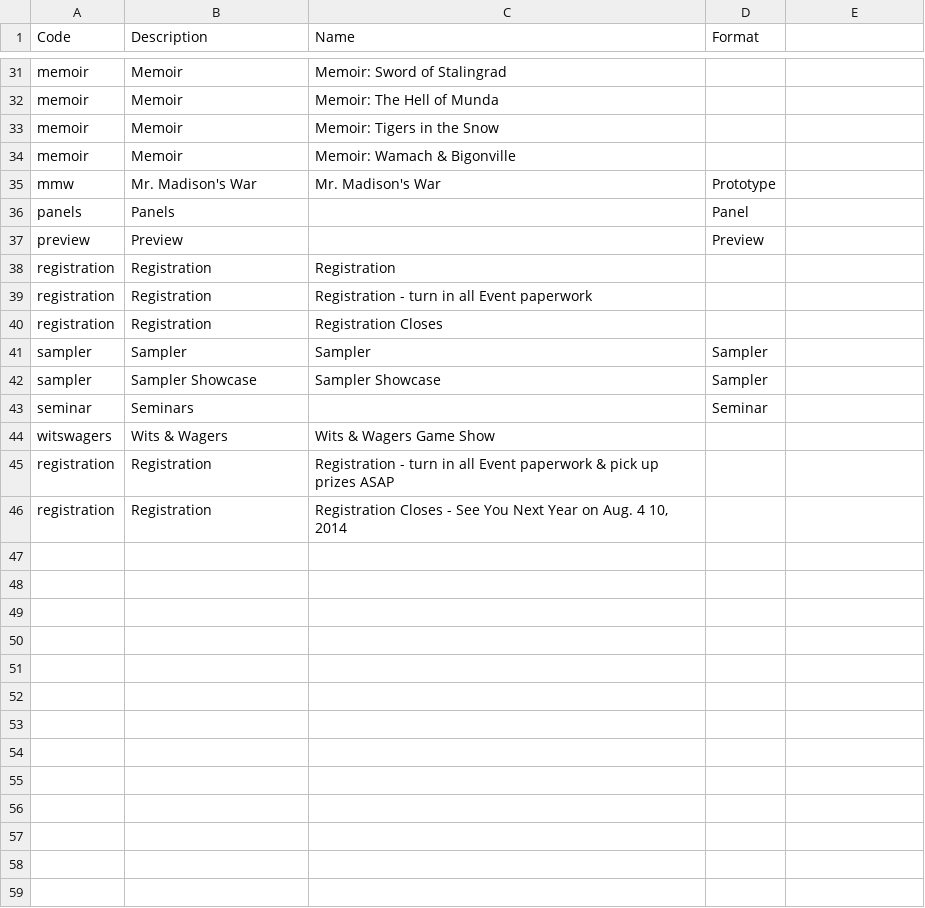
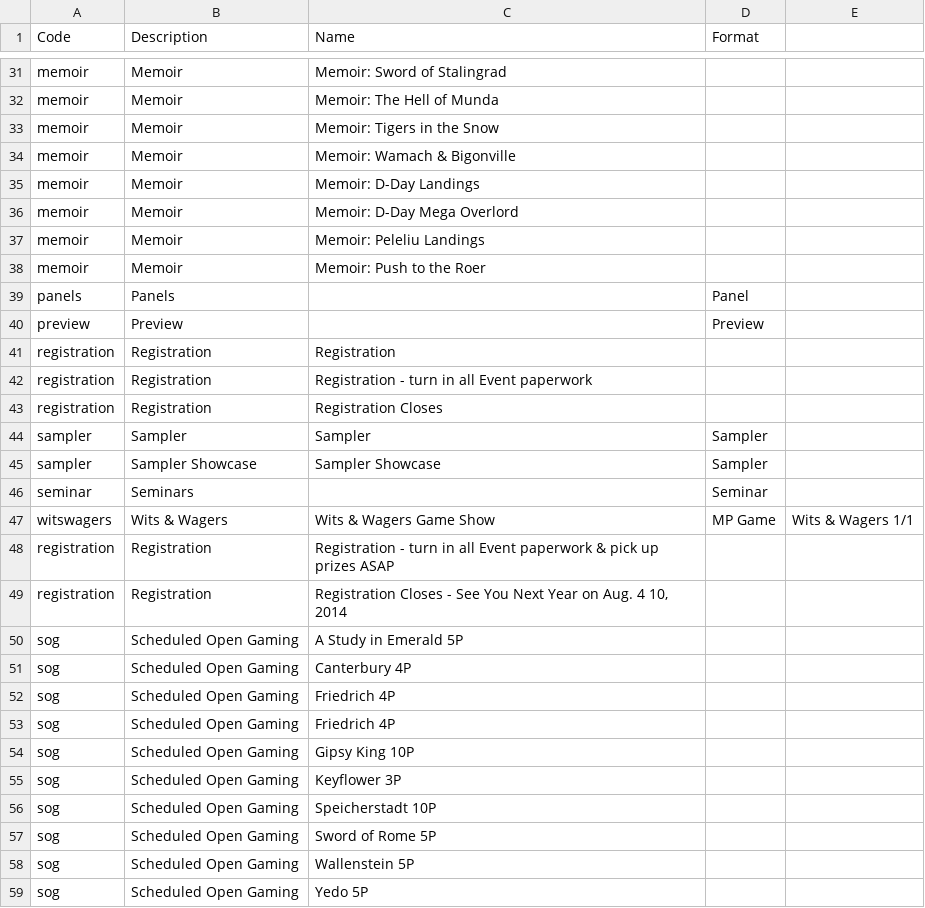
Before and after one commit to wcraigtrader/wbc, a CSV file: wbc-other-codes.csv, drawn as a sheet; only a part is shown, gaps mark what is left out.

```diff
--- a/wbc-other-codes.csv
+++ b/wbc-other-codes.csv
@@ -34,3 +34,6 @@ memoir,Memoir,Memoir: Tigers in the Snow,,
 memoir,Memoir,Memoir: Wamach & Bigonville,,
-mmw,Mr. Madison's War,Mr. Madison's War,Prototype,
+memoir,Memoir,Memoir: D-Day Landings,,
+memoir,Memoir,Memoir: D-Day Mega Overlord,,
+memoir,Memoir,Memoir: Peleliu Landings,,
+memoir,Memoir,Memoir: Push to the Roer,,
 panels,Panels,,Panel,
@@ -43,4 +46,14 @@ sampler,Sampler Showcase,Sampler Showcase,Sampler,
 seminar,Seminars,,Seminar,
-witswagers,Wits & Wagers,Wits & Wagers Game Show,,
+witswagers,Wits & Wagers,Wits & Wagers Game Show,MP Game,Wits & Wagers 1/1
 registration,Registration,Registration - turn in all Event paperwork & pick up prizes ASAP,,
 registration,Registration,"Registration Closes - See You Next Year on Aug. 4  10, 2014",,
+sog,Scheduled Open Gaming,A Study in Emerald 5P,,
+sog,Scheduled Open Gaming,Canterbury 4P,,
+sog,Scheduled Open Gaming,Friedrich 4P,,
+sog,Scheduled Open Gaming,Friedrich 4P,,
+sog,Scheduled Open Gaming,Gipsy King 10P,,
+sog,Scheduled Open Gaming,Keyflower 3P,,
+sog,Scheduled Open Gaming,Speicherstadt 10P,,
+sog,Scheduled Open Gaming,Sword of Rome 5P,,
+sog,Scheduled Open Gaming,Wallenstein 5P,,
+sog,Scheduled Open Gaming,Yedo 5P,,
```
Also changed, not shown: wbc-event-codes.csv, 5 other files.
